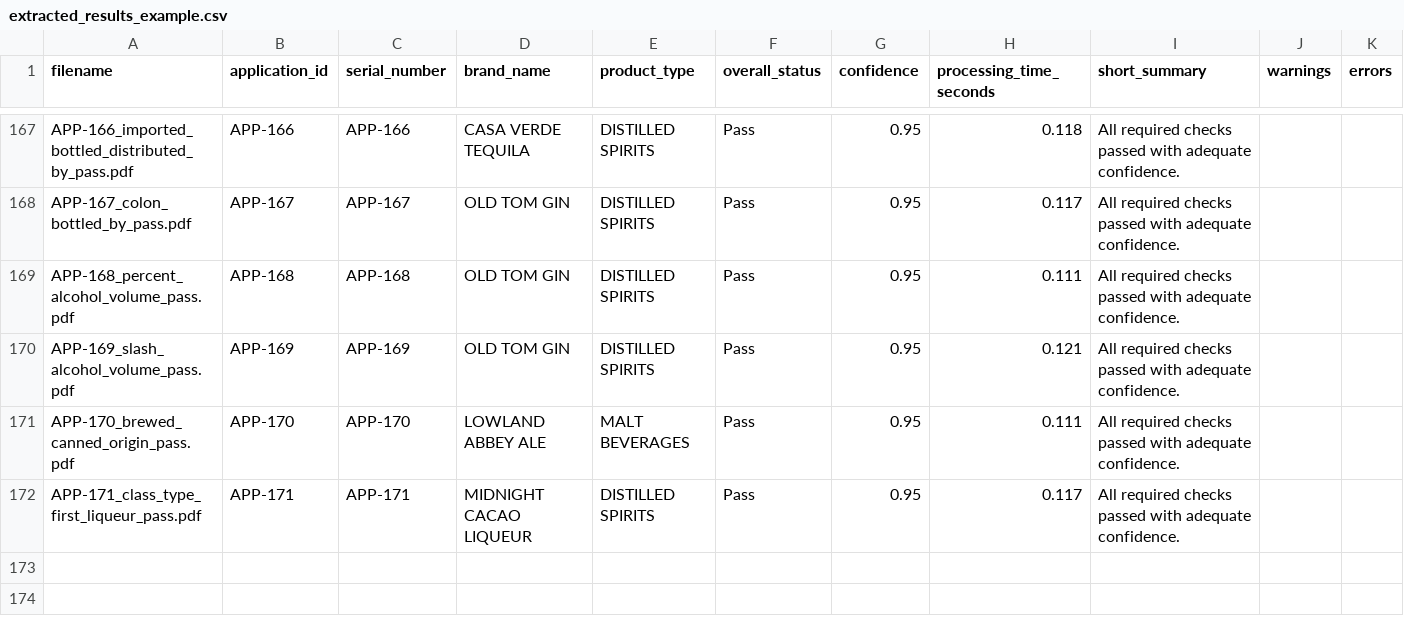
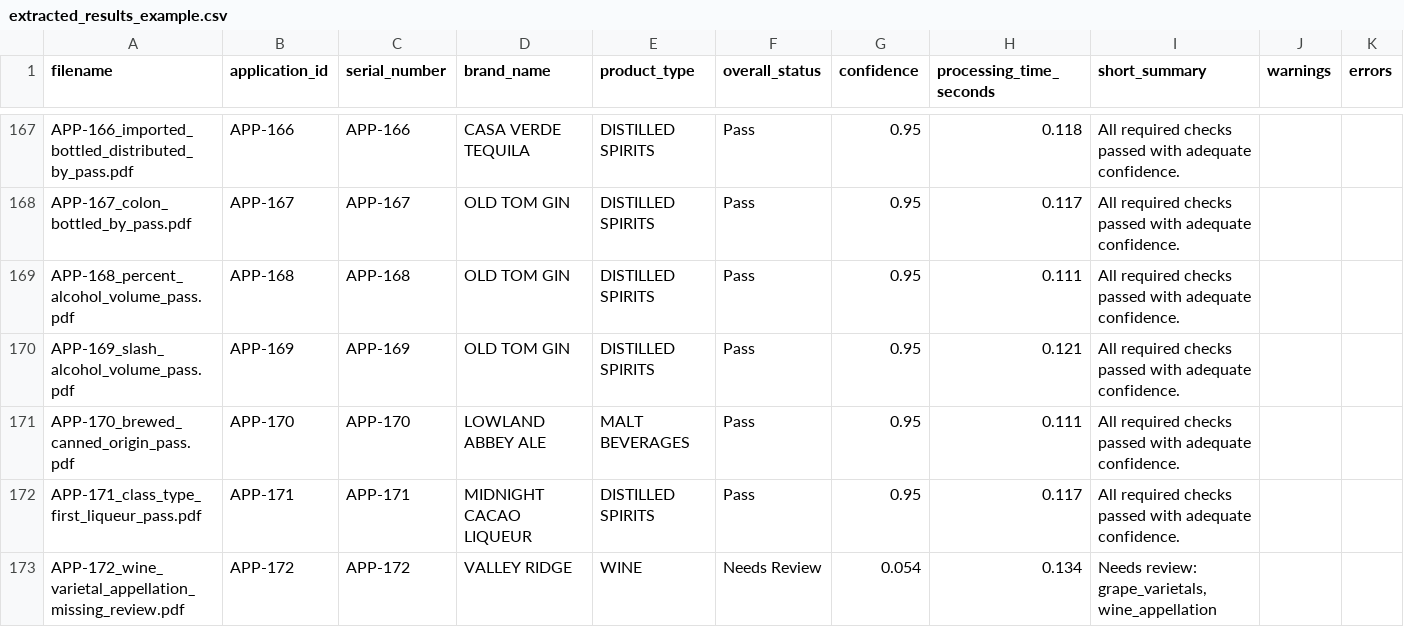
Before and after one commit to binarystyles/alcohol-label-verifier, a CSV file: samples/extracted_results_example.csv, drawn as a sheet; only a part is shown, gaps mark what is left out; the diff names each change by its address in the sheet, - before the commit and + after, or states it on an @@ line.

Commit message:
Verify supplied wine-only fields

```diff
--- a/samples/extracted_results_example.csv
+++ b/samples/extracted_results_example.csv
+row 173: APP-172_wine_varietal_appellation_missing_review.pdf | APP-172 | APP-172 | VALLEY RIDGE | WINE | Needs Review | 0.054 | 0.134 | Needs review: grape_varietals, wine_appellation
```
Also changed, not shown: 23 other files.
